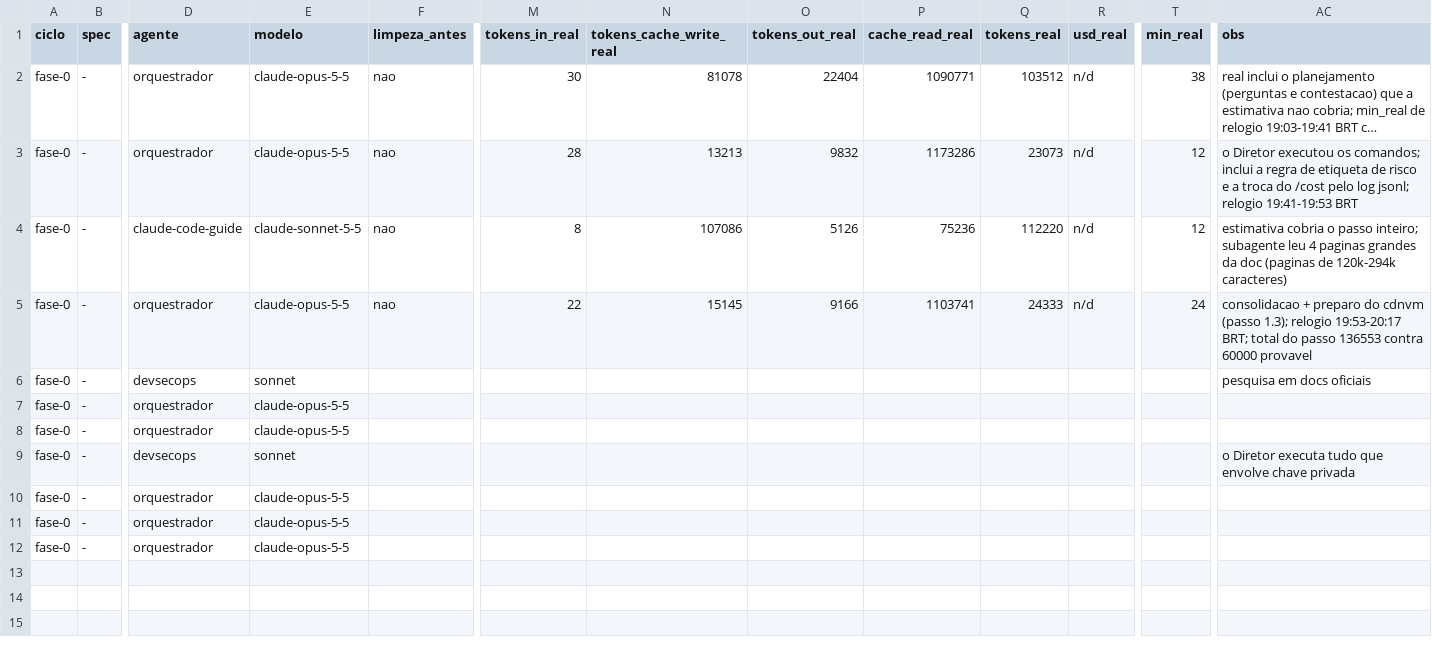
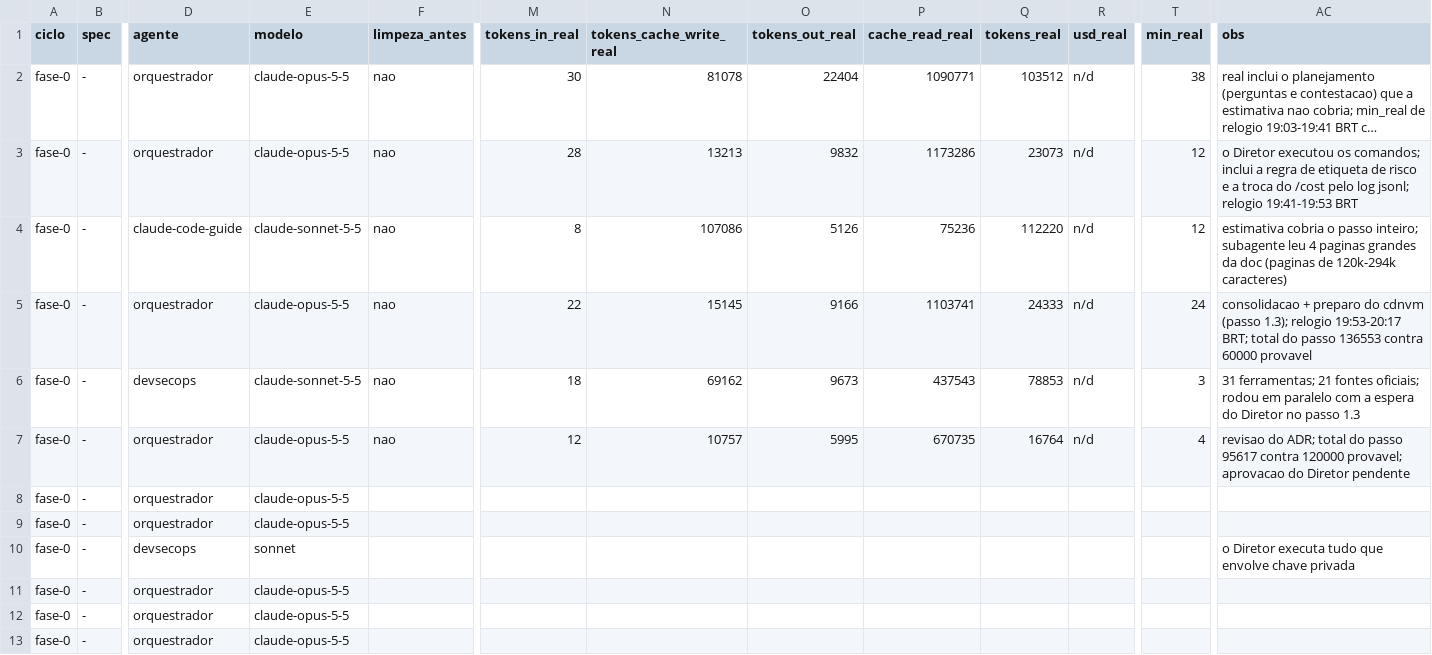
Before and after one commit to axmbo/sudoku-pwa, a CSV file: docs/process/metrics.csv, drawn as a sheet; only a part is shown, gaps mark what is left out; long unchanged cells end in …; rows hold the shown columns only; the diff names each change by its address in the sheet, - before the commit and + after, or states it on an @@ line.

```diff
--- a/docs/process/metrics.csv
+++ b/docs/process/metrics.csv
-E6 (modelo): sonnet
+E6 (modelo): claude-sonnet-5-5
-F6 (limpeza_antes): (empty)
+F6 (limpeza_antes): nao
-M6 (tokens_in_real): (empty)
+M6 (tokens_in_real): 18
-N6 (tokens_cache_write_real): (empty)
+N6 (tokens_cache_write_real): 69162
-O6 (tokens_out_real): (empty)
+O6 (tokens_out_real): 9673
-P6 (cache_read_real): (empty)
+P6 (cache_read_real): 437543
-Q6 (tokens_real): (empty)
+Q6 (tokens_real): 78853
-R6 (usd_real): (empty)
+R6 (usd_real): n/d
-T6 (min_real): (empty)
+T6 (min_real): 3
-AC6 (obs): pesquisa em docs oficiais
+AC6 (obs): 31 ferramentas; 21 fontes oficiais; rodou em paralelo com a espera do Diretor no passo 1.3
+row 7: fase-0 | - | orquestrador | claude-opus-5-5 | nao | 12 | 10757 | 5995 | 670735 | 16764 | n/d | 4 | revisao do ADR; total do passo 95617 contra 120000 provavel; aprovacao do Diretor pendente
```
Also changed, not shown: 2 other files.
